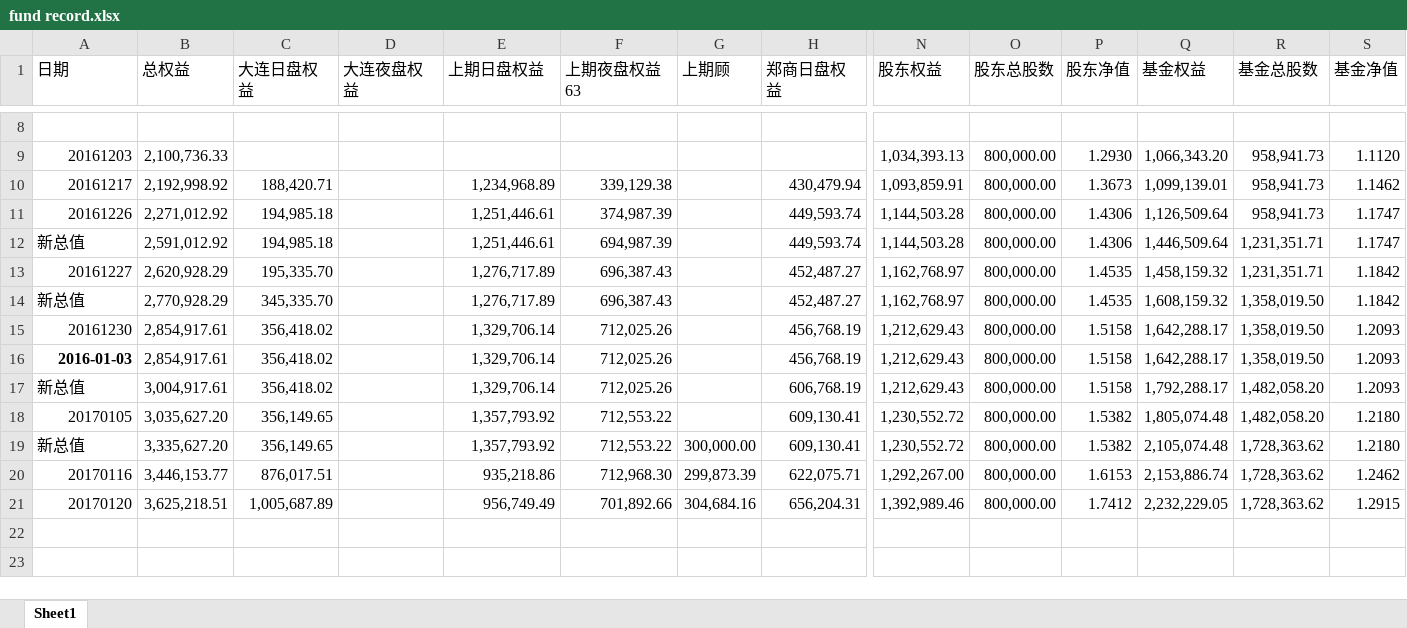
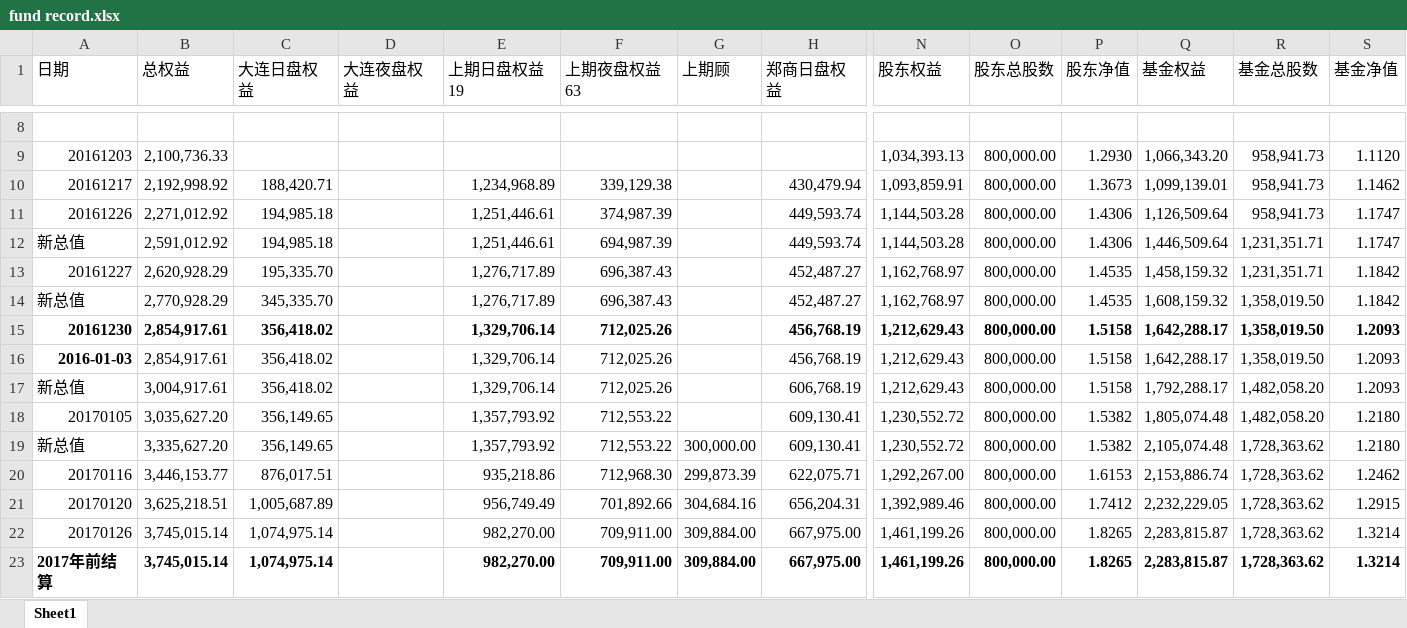
Before and after one commit to 19199883/MyDoc, an Excel workbook: ExplorerFund/NetValue/fund record.xlsx, sheet Sheet1, drawn as a sheet; only a part is shown, gaps mark what is left out; values as stored, in another font and other column widths than the file's, no borders; rows hold the shown columns only; the diff names each change by its address in the sheet, - before the commit and + after, or states it on an @@ line.

```diff
--- a/ExplorerFund/NetValue/fund record.xlsx (sheet Sheet1)
+++ b/ExplorerFund/NetValue/fund record.xlsx (sheet Sheet1)
-E1: 上期日盘权益
+E1: 上期日盘权益19
-A15:C15 bold: off
+A15:C15 bold: on
-E15:F15 bold: off
+E15:F15 bold: on
-H15 bold: off
+H15 bold: on
-N15:S15 bold: off
+N15:S15 bold: on
+row 22: 20170126 | 3,745,015.14 | 1,074,975.14 |  | 982,270.00 | 709,911.00 | 309,884.00 | 667,975.00 | 1,461,199.26 | 800,000.00 | 1.8265 | 2,283,815.87 | 1,728,363.62 | 1.3214
+row 23: 2017年前结算 | 3,745,015.14 | 1,074,975.14 |  | 982,270.00 | 709,911.00 | 309,884.00 | 667,975.00 | 1,461,199.26 | 800,000.00 | 1.8265 | 2,283,815.87 | 1,728,363.62 | 1.3214
```
Also changed, not shown: ExplorerFund/operation/strategy_update/checklist/运维事项确认表.xlsx, 22 other files.
